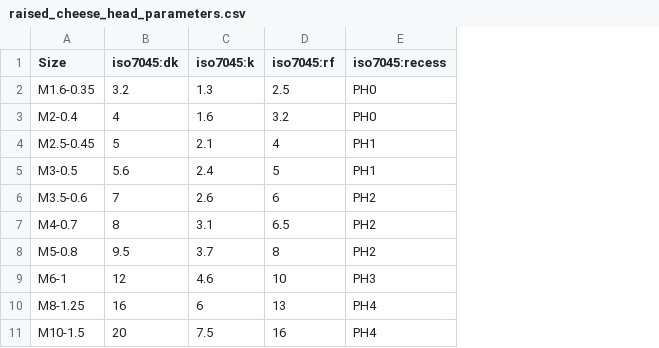
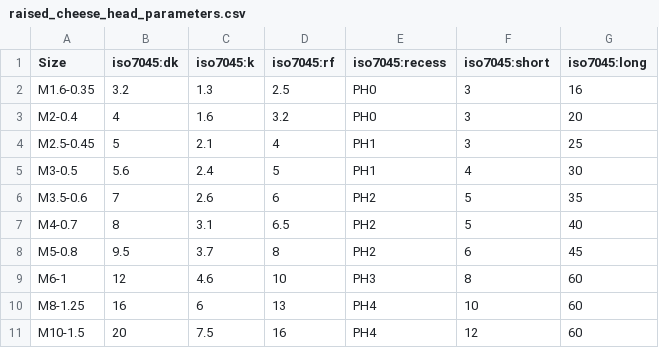
Before and after one commit to gumyr/cq_warehouse, a CSV file: src/cq_warehouse/raised_cheese_head_parameters.csv, drawn as a sheet; the diff names each change by its address in the sheet, - before the commit and + after, or states it on an @@ line.

```diff
--- a/src/cq_warehouse/raised_cheese_head_parameters.csv
+++ b/src/cq_warehouse/raised_cheese_head_parameters.csv
+column F (iso7045:short), rows 2-11: 3 | 3 | 3 | 4 | 5 | 5 | 6 | 8 | 10 | 12
+column G (iso7045:long), rows 2-11: 16 | 20 | 25 | 30 | 35 | 40 | 45 | 60 | 60 | 60
```
Also changed, not shown: src/cq_warehouse/cheese_head_parameters.csv, src/cq_warehouse/countersunk_head_parameters.csv, 12 other files.
